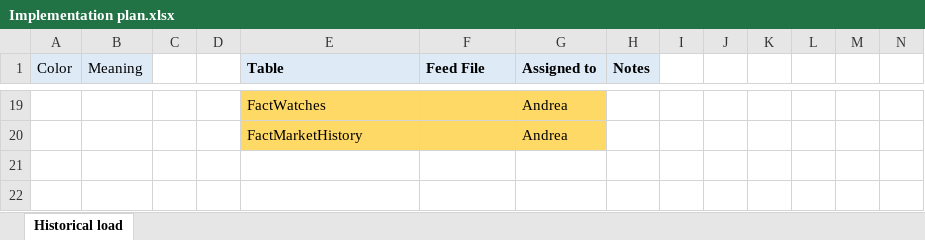
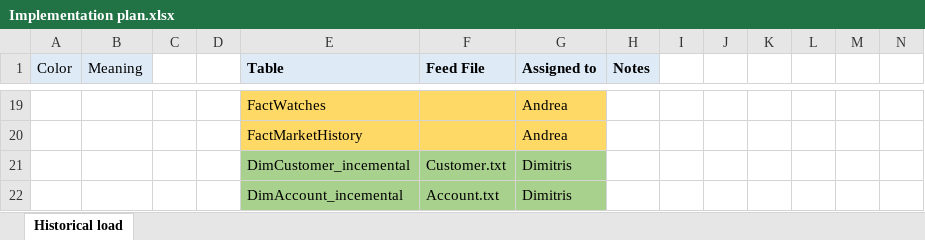
Before and after one commit to JimTsesm/TPC-DI, an Excel workbook: Implementation plan.xlsx, sheet Historical load, drawn as a sheet; only a part is shown, gaps mark what is left out; values as stored, in another font and other column widths than the file's, no borders; rows hold the shown columns only; the diff names each change by its address in the sheet, - before the commit and + after, or states it on an @@ line.

Commit message:
DimAccount and DimCustomer incremental updates

```diff
--- a/Implementation plan.xlsx (sheet Historical load)
+++ b/Implementation plan.xlsx (sheet Historical load)
+row 21:  |  |  |  | DimCustomer_incemental | Customer.txt | Dimitris
+row 22:  |  |  |  | DimAccount_incemental | Account.txt | Dimitris
```
Also changed, not shown: 7 other files.
